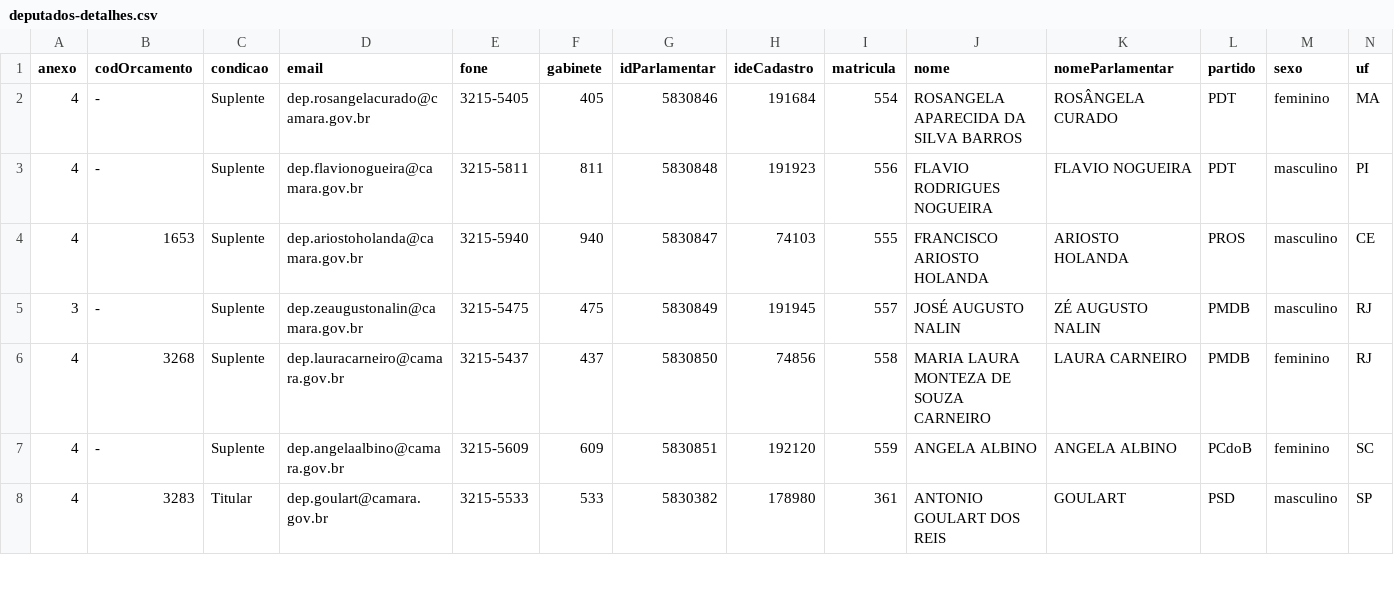
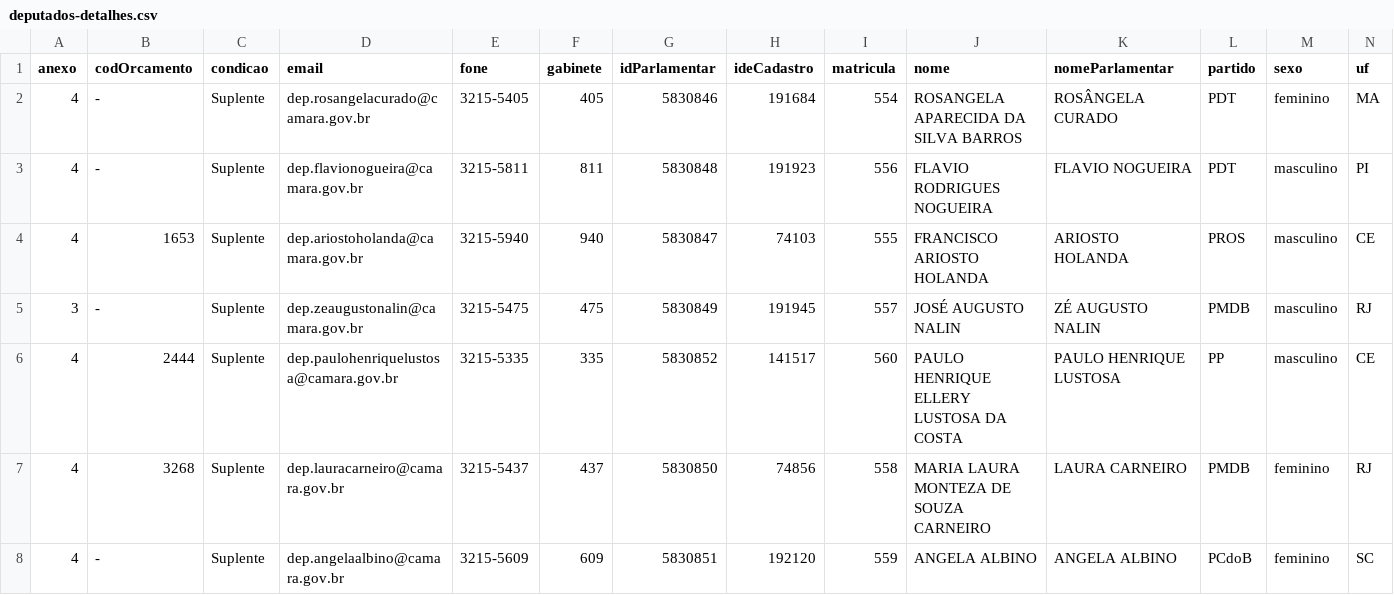
Before and after one commit to nazareno/houseofcunha, a CSV file: data/deputados-detalhes.csv, drawn as a sheet; only a part is shown; the shorter side is filled out with more unchanged rows; rows hold the shown columns only; the diff covers the shown part only; the diff names each change by its address in the sheet, - before the commit and + after, or states it on an @@ line.

```diff
--- a/data/deputados-detalhes.csv
+++ b/data/deputados-detalhes.csv
+row 6: 4 | 2444 | Suplente | dep.paulohenriquelustosa@camara.gov.br | 3215-5335 | 335 | 5830852 | 141517 | 560 | PAULO HENRIQUE ELLERY LUSTOSA DA COSTA | PAULO HENRIQUE LUSTOSA | PP | masculino | CE
```
Also changed, not shown: 1 added row, 2 removed rows and 7 edited cells elsewhere in this file, proposicoes-votadas-2015.csv, 12 other files.
